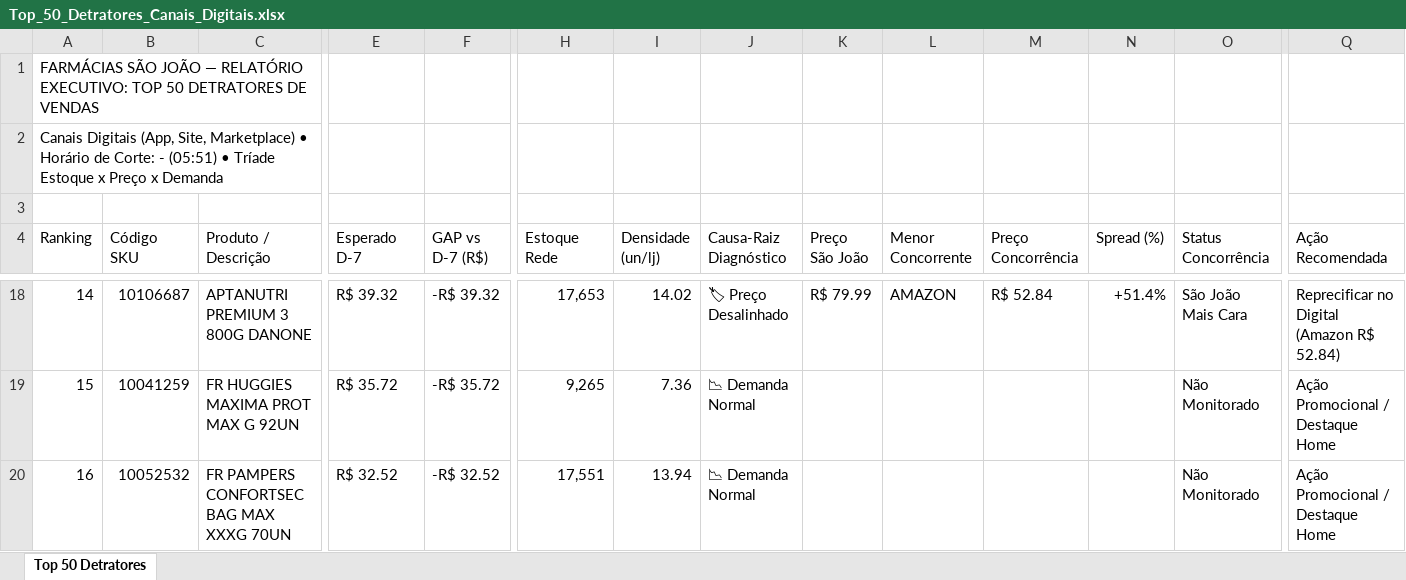
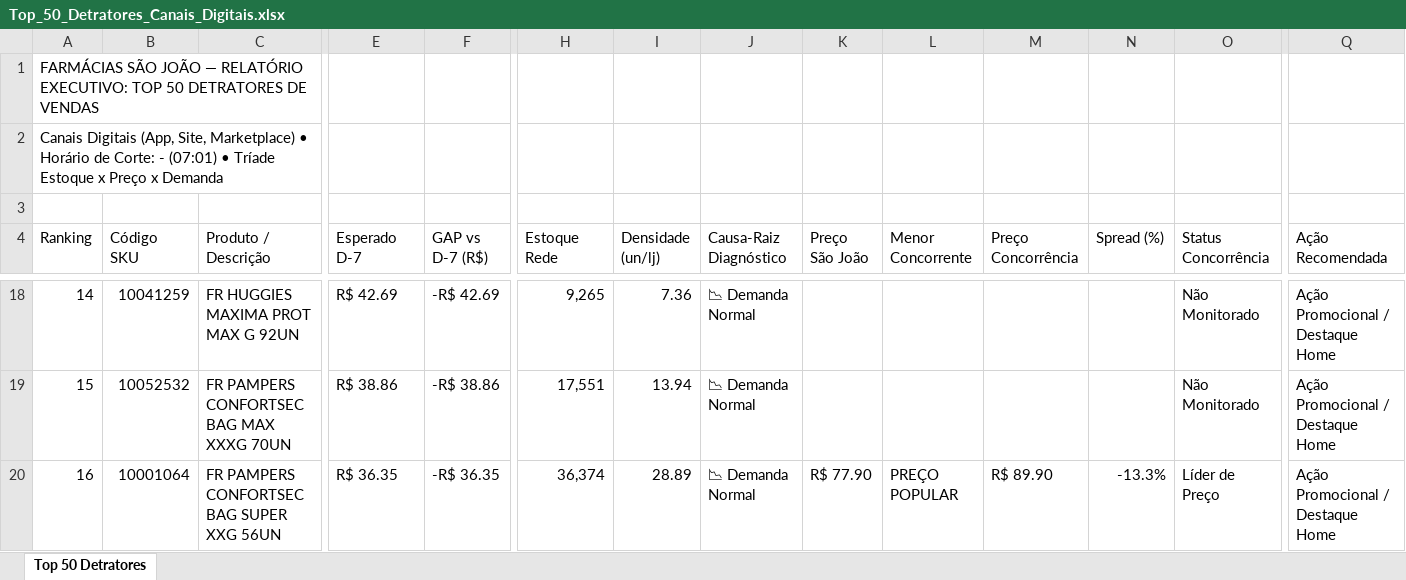
Before and after one commit to lukasg64-png/monitor-canais-digitais, an Excel workbook: data/Top_50_Detratores_Canais_Digitais.xlsx, sheet Top 50 Detratores, drawn as a sheet; only a part is shown, gaps mark what is left out; values as stored, in another font and other column widths than the file's, no cell formats; the diff covers the shown part only; the diff names each change by its address in the sheet, - before the commit and + after, or states it on an @@ line.

Commit message:
Auto-sync Qlik Sense Intraday (13/09/2026 07:52) [Corte: -]

```diff
--- a/data/Top_50_Detratores_Canais_Digitais.xlsx (sheet Top 50 Detratores)
+++ b/data/Top_50_Detratores_Canais_Digitais.xlsx (sheet Top 50 Detratores)
-A2 (Ranking): …Corte: - (05:51) • Tríade…
+A2 (Ranking): …Corte: - (07:01) • Tríade…
-B18 (Código SKU): 10106687
+B18 (Código SKU): 10041259
-C18 (Produto / Descrição): APTANUTRI PREMIUM 3 800G DANONE
+C18 (Produto / Descrição): FR HUGGIES MAXIMA PROT MAX G 92UN
-E18 (Esperado D-7): R$ 39.32
+E18 (Esperado D-7): R$ 42.69
-F18 (GAP vs D-7 (R$)): -R$ 39.32
+F18 (GAP vs D-7 (R$)): -R$ 42.69
-H18 (Estoque Rede): 17,653
+H18 (Estoque Rede): 9,265
-I18 (Densidade (un/lj)): 14.02
+I18 (Densidade (un/lj)): 7.36
-J18 (Causa-Raiz Diagnóstico): 🏷 Preço Desalinhado
+J18 (Causa-Raiz Diagnóstico): 📉 Demanda Normal
-K18 (Preço São João): R$ 79.99
+K18 (Preço São João): (empty)
-L18 (Menor Concorrente): AMAZON
+L18 (Menor Concorrente): (empty)
-M18 (Preço Concorrência): R$ 52.84
+M18 (Preço Concorrência): (empty)
-N18 (Spread (%)): +51.4%
+N18 (Spread (%)): (empty)
-O18 (Status Concorrência): São João Mais Cara
+O18 (Status Concorrência): Não Monitorado
-Q18 (Ação Recomendada): Reprecificar no Digital (Amazon R$ 52.84)
+Q18 (Ação Recomendada): Ação Promocional / Destaque Home
-B19 (Código SKU): 10041259
+B19 (Código SKU): 10052532
-C19 (Produto / Descrição): FR HUGGIES MAXIMA PROT MAX G 92UN
+C19 (Produto / Descrição): FR PAMPERS CONFORTSEC BAG MAX XXXG 70UN
-E19 (Esperado D-7): R$ 35.72
+E19 (Esperado D-7): R$ 38.86
-F19 (GAP vs D-7 (R$)): -R$ 35.72
+F19 (GAP vs D-7 (R$)): -R$ 38.86
-H19 (Estoque Rede): 9,265
+H19 (Estoque Rede): 17,551
-I19 (Densidade (un/lj)): 7.36
+I19 (Densidade (un/lj)): 13.94
-B20 (Código SKU): 10052532
+B20 (Código SKU): 10001064
-C20 (Produto / Descrição): FR PAMPERS CONFORTSEC BAG MAX XXXG 70UN
+C20 (Produto / Descrição): FR PAMPERS CONFORTSEC BAG SUPER XXG 56UN
-E20 (Esperado D-7): R$ 32.52
+E20 (Esperado D-7): R$ 36.35
-F20 (GAP vs D-7 (R$)): -R$ 32.52
+F20 (GAP vs D-7 (R$)): -R$ 36.35
-H20 (Estoque Rede): 17,551
+H20 (Estoque Rede): 36,374
-I20 (Densidade (un/lj)): 13.94
+I20 (Densidade (un/lj)): 28.89
-K20 (Preço São João): (empty)
+K20 (Preço São João): R$ 77.90
-L20 (Menor Concorrente): (empty)
+L20 (Menor Concorrente): PREÇO POPULAR
-M20 (Preço Concorrência): (empty)
+M20 (Preço Concorrência): R$ 89.90
-N20 (Spread (%)): (empty)
+N20 (Spread (%)): -13.3%
-O20 (Status Concorrência): Não Monitorado
+O20 (Status Concorrência): Líder de Preço
```
Also changed, not shown: 1 added row, 1 removed row and 415 edited cells elsewhere in this sheet, cell formats, 7 other files.
